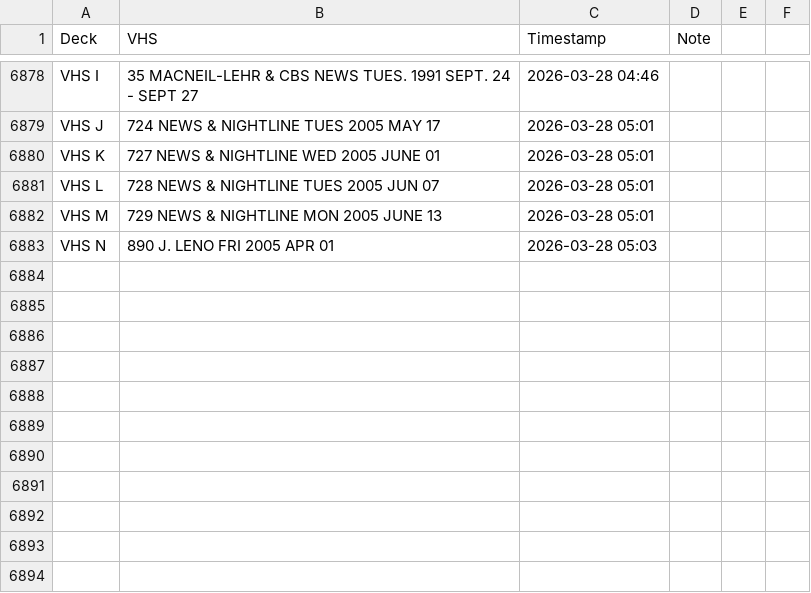
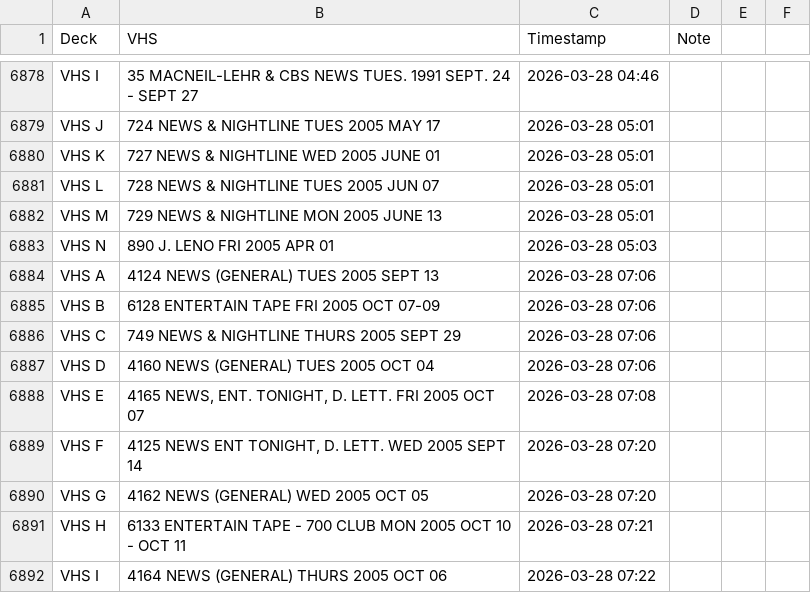
Before and after one commit to gamedays-software-development/OakleyFixed, a CSV file: vhs_transfers.csv, drawn as a sheet; only a part is shown, gaps mark what is left out; the diff names each change by its address in the sheet, - before the commit and + after, or states it on an @@ line.

```diff
--- a/vhs_transfers.csv
+++ b/vhs_transfers.csv
+row 6884: VHS A | 4124 NEWS (GENERAL) TUES 2005 SEPT 13 | 2026-03-28 07:06
+row 6885: VHS B | 6128 ENTERTAIN TAPE FRI 2005 OCT 07-09 | 2026-03-28 07:06
+row 6886: VHS C | 749 NEWS & NIGHTLINE THURS 2005 SEPT 29 | 2026-03-28 07:06
+row 6887: VHS D | 4160 NEWS (GENERAL) TUES 2005 OCT 04 | 2026-03-28 07:06
+row 6888: VHS E | 4165 NEWS, ENT. TONIGHT, D. LETT. FRI 2005 OCT 07 | 2026-03-28 07:08
+row 6889: VHS F | 4125 NEWS ENT TONIGHT, D. LETT. WED 2005 SEPT 14 | 2026-03-28 07:20
+row 6890: VHS G | 4162 NEWS (GENERAL) WED 2005 OCT 05 | 2026-03-28 07:20
+row 6891: VHS H | 6133 ENTERTAIN TAPE - 700 CLUB MON 2005 OCT 10 - OCT 11 | 2026-03-28 07:21
+row 6892: VHS I | 4164 NEWS (GENERAL) THURS 2005 OCT 06 | 2026-03-28 07:22
```
